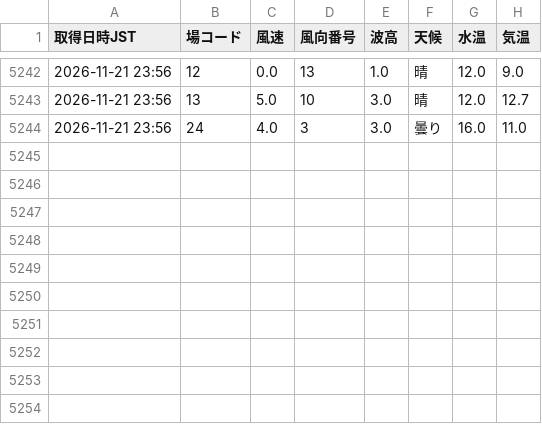
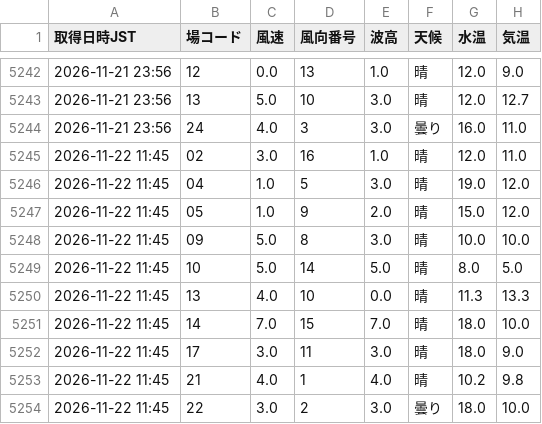
Before and after one commit to shigezou926/pallas-mercato-7k9, a CSV file: docs/data/liveWeatherHistory.csv, drawn as a sheet; only a part is shown, gaps mark what is left out; the diff names each change by its address in the sheet, - before the commit and + after, or states it on an @@ line.

```diff
--- a/docs/data/liveWeatherHistory.csv
+++ b/docs/data/liveWeatherHistory.csv
+row 5245: 2026-11-22 11:45 | 02 | 3.0 | 16 | 1.0 | 晴 | 12.0 | 11.0
+row 5246: 2026-11-22 11:45 | 04 | 1.0 | 5 | 3.0 | 晴 | 19.0 | 12.0
+row 5247: 2026-11-22 11:45 | 05 | 1.0 | 9 | 2.0 | 晴 | 15.0 | 12.0
+row 5248: 2026-11-22 11:45 | 09 | 5.0 | 8 | 3.0 | 晴 | 10.0 | 10.0
+row 5249: 2026-11-22 11:45 | 10 | 5.0 | 14 | 5.0 | 晴 | 8.0 | 5.0
+row 5250: 2026-11-22 11:45 | 13 | 4.0 | 10 | 0.0 | 晴 | 11.3 | 13.3
+row 5251: 2026-11-22 11:45 | 14 | 7.0 | 15 | 7.0 | 晴 | 18.0 | 10.0
+row 5252: 2026-11-22 11:45 | 17 | 3.0 | 11 | 3.0 | 晴 | 18.0 | 9.0
+row 5253: 2026-11-22 11:45 | 21 | 4.0 | 1 | 4.0 | 晴 | 10.2 | 9.8
+row 5254: 2026-11-22 11:45 | 22 | 3.0 | 2 | 3.0 | 曇り | 18.0 | 10.0
```
Also changed, not shown: 1 other file.
